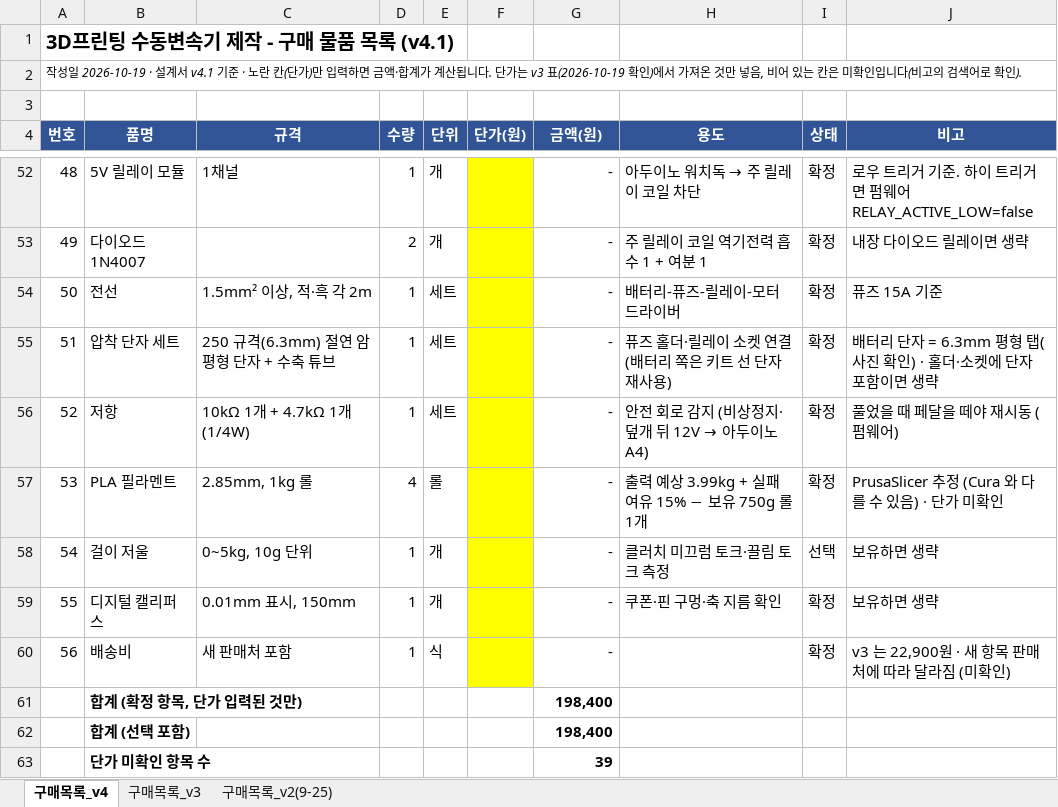
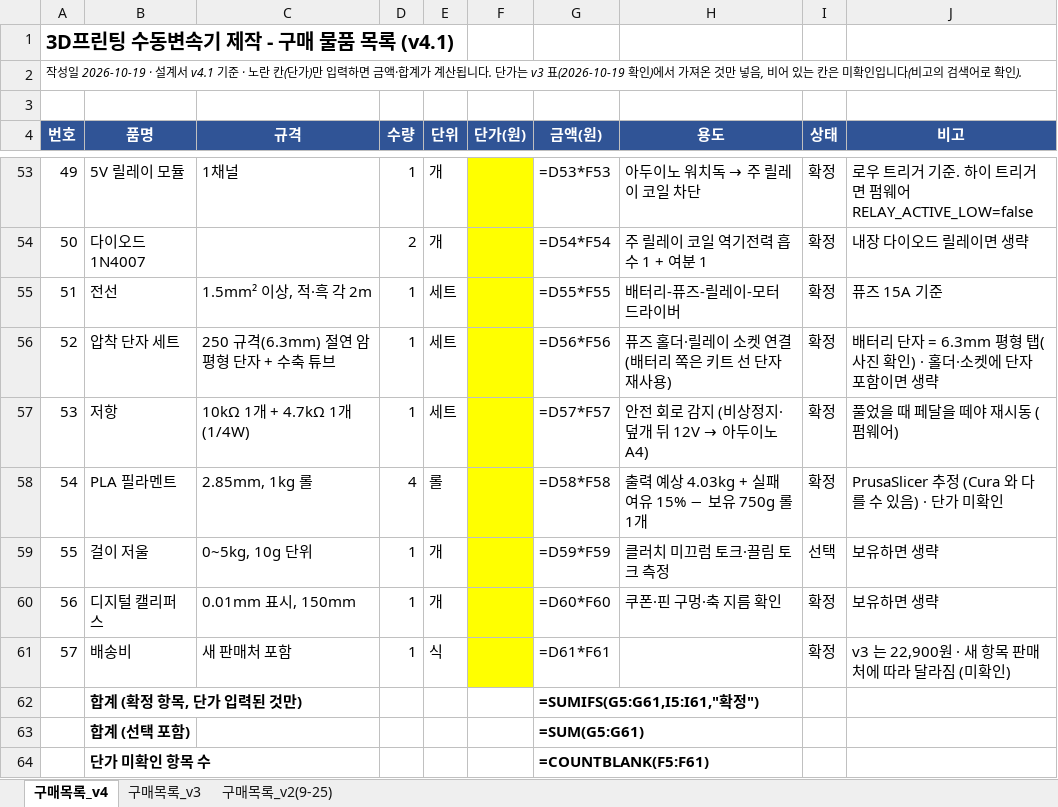
Before and after one commit to jang090623-alt/neo, an Excel workbook: v4/구매목록_v4.xlsx, sheet 구매목록_v4, drawn as a sheet; only a part is shown, gaps mark what is left out; values as stored, in another font and other column widths than the file's, no borders; formulas without a stored value are shown as written; addresses are those after the commit; the diff covers the shown part only; the diff names each change by its address in the sheet, - before the commit and + after, or states it on an @@ line.

```diff
--- a/v4/구매목록_v4.xlsx (sheet 구매목록_v4)
+++ b/v4/구매목록_v4.xlsx (sheet 구매목록_v4)
@@ column A (번호) renumbered between rows 36 and 61 @@
-G53 (금액(원)): -
+G53 (금액(원)): =D53*F53
-G54 (금액(원)): -
+G54 (금액(원)): =D54*F54
-G55 (금액(원)): -
+G55 (금액(원)): =D55*F55
-G56 (금액(원)): -
+G56 (금액(원)): =D56*F56
-G57 (금액(원)): -
+G57 (금액(원)): =D57*F57
-G58 (금액(원)): -
+G58 (금액(원)): =D58*F58
-H58 (용도): 출력 예상 3.99kg + 실패 여유 15% − 보유 750g 롤 1개
+H58 (용도): 출력 예상 4.03kg + 실패 여유 15% − 보유 750g 롤 1개
-G59 (금액(원)): -
+G59 (금액(원)): =D59*F59
-G60 (금액(원)): -
+G60 (금액(원)): =D60*F60
-G61 (금액(원)): -
+G61 (금액(원)): =D61*F61
-G62 (금액(원)): 198,400
+G62 (금액(원)): =SUMIFS(G5:G61,I5:I61,"확정")
-G63 (금액(원)): 198,400
+G63 (금액(원)): =SUM(G5:G61)
-G64 (금액(원)): 39
+G64 (금액(원)): =COUNTBLANK(F5:F61)
```
Also changed, not shown: 1 added row and 48 edited cells elsewhere in this sheet, sheet 구매목록_v3, sheet 구매목록_v2(9-25), 12 other files.
